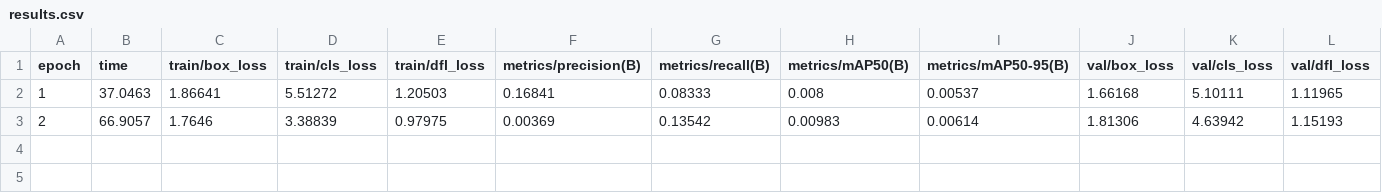
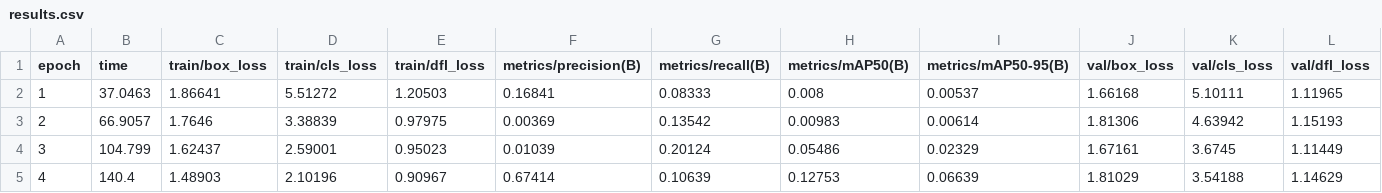
Before and after one commit to dberweger2017/clash_royale_rnn, a CSV file: runs/detect/clash_royale_yolov8s_run1/results.csv, drawn as a sheet; only a part is shown; rows hold the shown columns only; the diff names each change by its address in the sheet, - before the commit and + after, or states it on an @@ line.

Commit message:
Update training results and model weights for improved performance

```diff
--- a/runs/detect/clash_royale_yolov8s_run1/results.csv
+++ b/runs/detect/clash_royale_yolov8s_run1/results.csv
+row 4: 3 | 104.799 | 1.62437 | 2.59001 | 0.95023 | 0.01039 | 0.20124 | 0.05486 | 0.02329 | 1.67161 | 3.6745 | 1.11449
+row 5: 4 | 140.4 | 1.48903 | 2.10196 | 0.90967 | 0.67414 | 0.10639 | 0.12753 | 0.06639 | 1.81029 | 3.54188 | 1.14629
```
Also changed, not shown: 3 other files.
